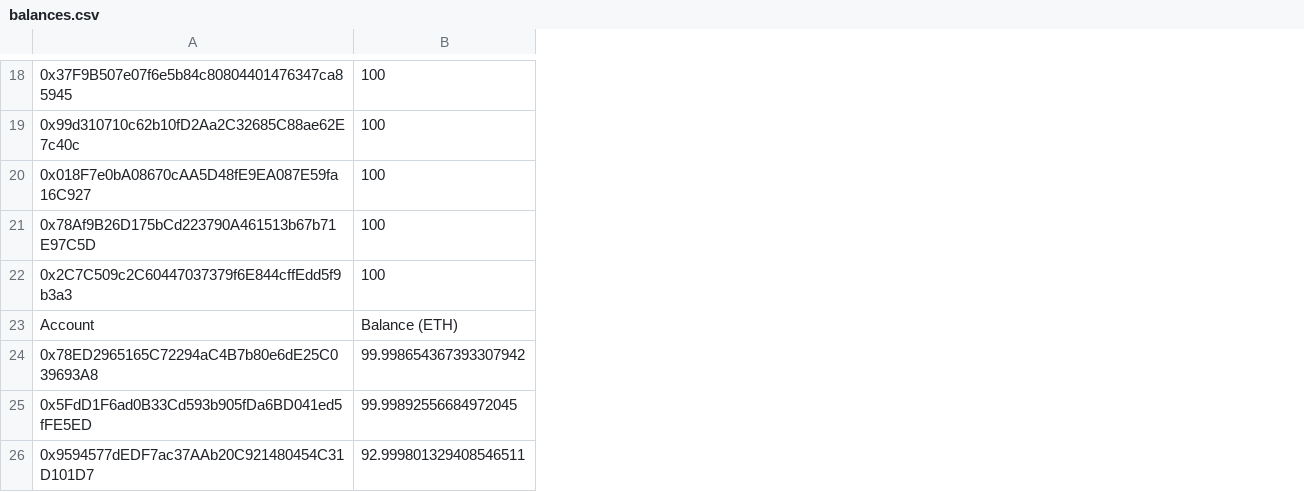
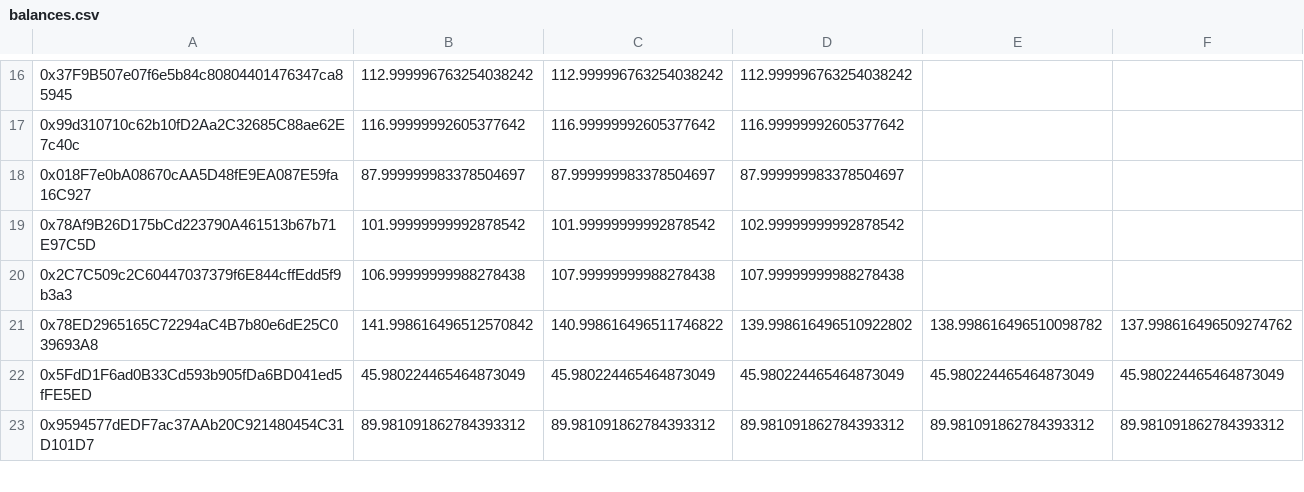
Before and after one commit to m-sy17/rosBlockChain, a CSV file: balances.csv, drawn as a sheet; only a part is shown, gaps mark what is left out; removed rows and columns are numbered as before the commit, all else as after; the diff covers the shown part only; the diff names each change by its address in the sheet, - before the commit and + after, or states it on an @@ line.

```diff
--- a/balances.csv
+++ b/balances.csv
-column B, rows 18-22: all 100; rows 24-26: 99.998654367393307942 | 99.99892556684972045 | 92.999801329408546511
+column B, rows 16-23: 112.999996763254038242 | 116.99999992605377642 | 87.999999983378504697 | 101.99999999992878542 | 106.99999999988278438 | 141.998616496512570842 | 45.980224465464873049 | 89.981091862784393312
+column C, rows 16-23: 112.999996763254038242 | 116.99999992605377642 | 87.999999983378504697 | 101.99999999992878542 | 107.99999999988278438 | 140.998616496511746822 | 45.980224465464873049 | 89.981091862784393312
+column D, rows 16-23: 112.999996763254038242 | 116.99999992605377642 | 87.999999983378504697 | 102.99999999992878542 | 107.99999999988278438 | 139.998616496510922802 | 45.980224465464873049 | 89.981091862784393312
+column E, rows 21-23: 138.998616496510098782 | 45.980224465464873049 | 89.981091862784393312
+column F, rows 21-23: 137.998616496509274762 | 45.980224465464873049 | 89.981091862784393312
-row 23: Account | Balance (ETH)
```
Also changed, not shown: 13 removed rows elsewhere in this file, 24 other files.
